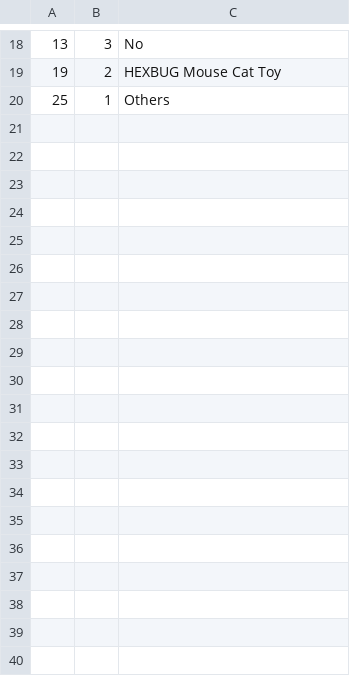
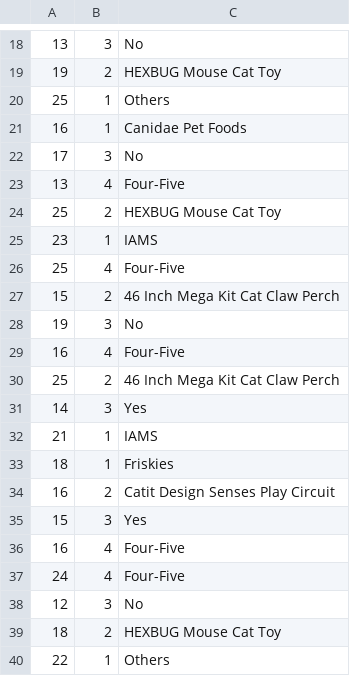
Before and after one commit to DeborahStacey/PublicAnalysis, a CSV file: documents/survey_results.csv, drawn as a sheet; only a part is shown, gaps mark what is left out.

Commit message:
added more to csv files

```diff
--- a/documents/survey_results.csv
+++ b/documents/survey_results.csv
@@ -20 +20,21 @@
 25,1,"Others",,
+16,1,"Canidae Pet Foods",,
+17,3,"No",,
+13,4,"Four-Five",,
+25,2,"HEXBUG Mouse Cat Toy",,
+23,1,"IAMS",,
+25,4,"Four-Five",,
+15,2,"46 Inch Mega Kit Cat Claw Perch",,
+19,3,"No",,
+16,4,"Four-Five",,
+25,2,"46 Inch Mega Kit Cat Claw Perch",,
+14,3,"Yes",,
+21,1,"IAMS",,
+18,1,"Friskies",,
+16,2,"Catit Design Senses Play Circuit",,
+15,3,"Yes",,
+16,4,"Four-Five",,
+24,4,"Four-Five",,
+12,3,"No",,
+18,2,"HEXBUG Mouse Cat Toy",,
+22,1,"Others",,
```
